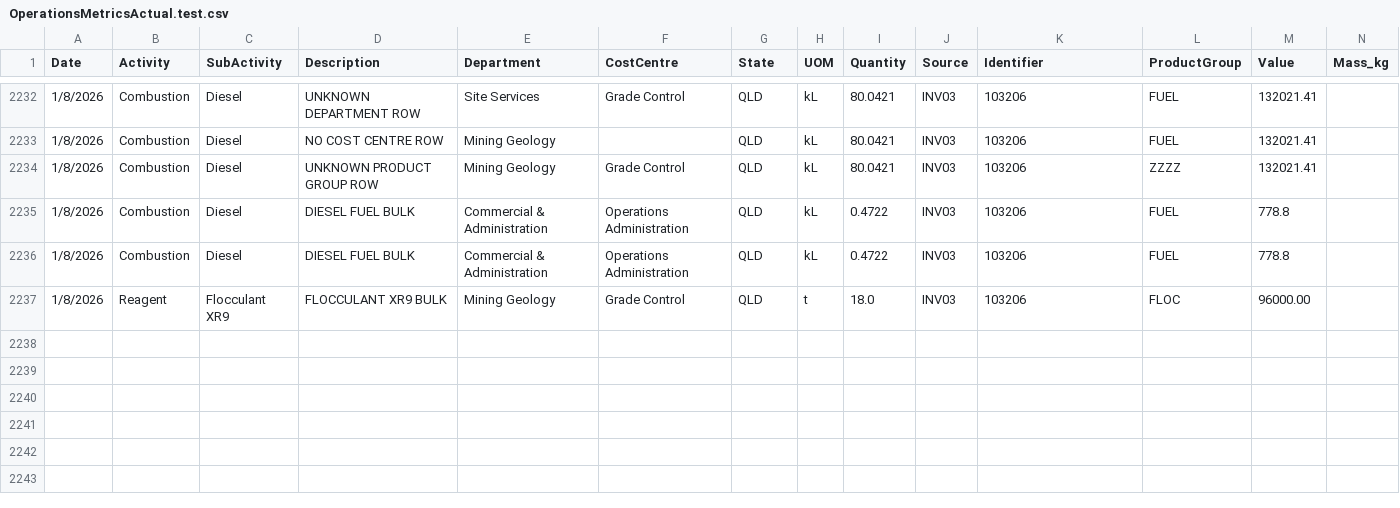
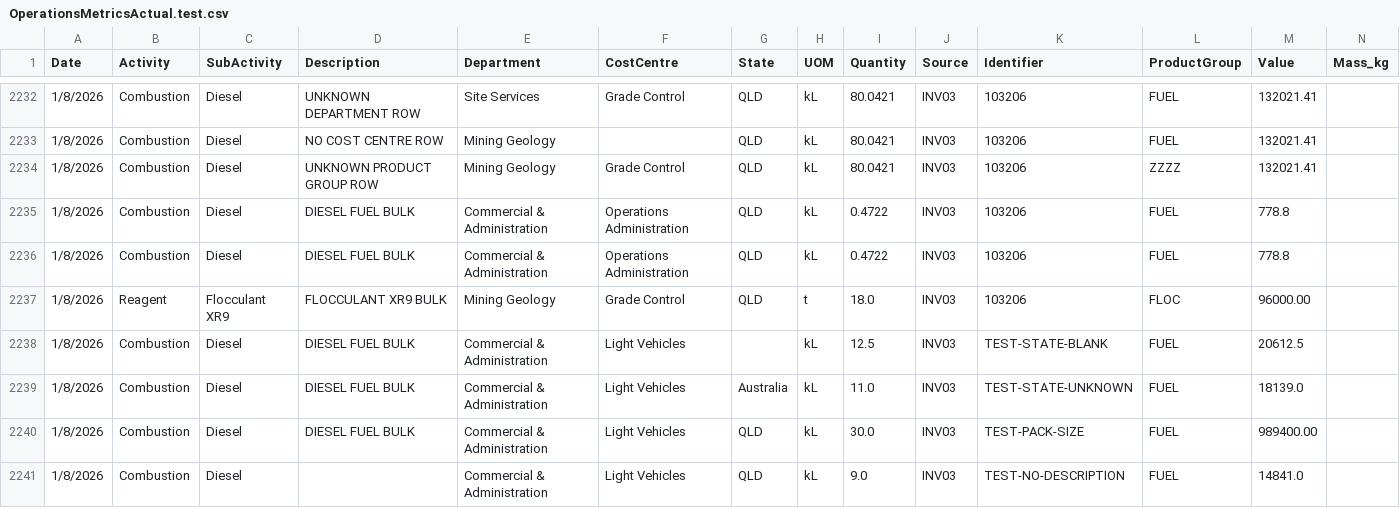
Before and after one commit to krledger/emissionsGreenHouseGas, a CSV file: Data/ImportTest/OperationsMetricsActual.test.csv, drawn as a sheet; only a part is shown, gaps mark what is left out.

```diff
--- a/Data/ImportTest/OperationsMetricsActual.test.csv
+++ b/Data/ImportTest/OperationsMetricsActual.test.csv
@@ -2237 +2237,5 @@ Date,Activity,SubActivity,Description,Department,CostCentre,State,UOM,Quantity,S
 1/8/2026,Reagent,Flocculant XR9,FLOCCULANT XR9 BULK,Mining Geology,Grade Control,QLD,t,18.0,INV03,103206,FLOC,96000.00,
+1/8/2026,Combustion,Diesel,DIESEL FUEL BULK,Commercial & Administration,Light Vehicles,,kL,12.5,INV03,TEST-STATE-BLANK,FUEL,20612.5,
+1/8/2026,Combustion,Diesel,DIESEL FUEL BULK,Commercial & Administration,Light Vehicles,Australia,kL,11.0,INV03,TEST-STATE-UNKNOWN,FUEL,18139.0,
+1/8/2026,Combustion,Diesel,DIESEL FUEL BULK,Commercial & Administration,Light Vehicles,QLD,kL,30.0,INV03,TEST-PACK-SIZE,FUEL,989400.00,
+1/8/2026,Combustion,Diesel,,Commercial & Administration,Light Vehicles,QLD,kL,9.0,INV03,TEST-NO-DESCRIPTION,FUEL,14841.0,
```
Also changed, not shown: Data/ImportTest/ExpectedFindings.csv, 3 other files.
